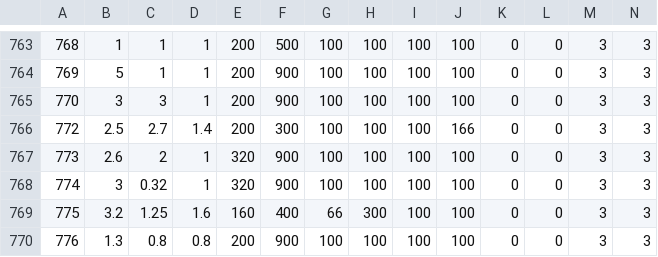
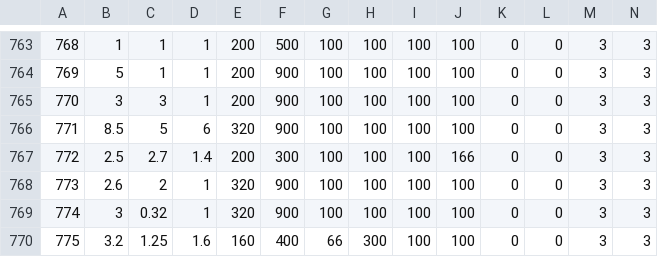
Before and after one commit to ff14wed/aetherometer, a CSV file: resources/datasheets/ModelSkeleton.csv, drawn as a sheet; only a part is shown, gaps mark what is left out; the shorter side is filled out with more unchanged rows; rows hold the shown columns only; the diff names each change by its address in the sheet, - before the commit and + after, or states it on an @@ line.

```diff
--- a/resources/datasheets/ModelSkeleton.csv
+++ b/resources/datasheets/ModelSkeleton.csv
+row 766: 771 | 8.5 | 5 | 6 | 320 | 900 | 100 | 100 | 100 | 100 | 0 | 0 | 3 | 3
```
Also changed, not shown: resources/datasheets/BNpcName.csv, resources/datasheets/Map.csv, 6 other files.
